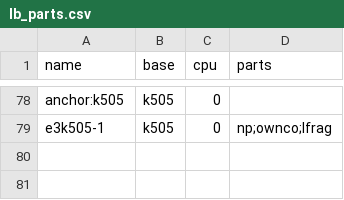
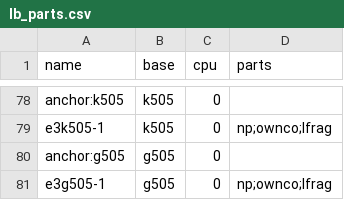
Before and after one commit to yasumorishima/kaggle-competitions, a CSV file: enveda-casmi26/eval/lb_parts.csv, drawn as a sheet; only a part is shown, gaps mark what is left out.

```diff
--- a/enveda-casmi26/eval/lb_parts.csv
+++ b/enveda-casmi26/eval/lb_parts.csv
@@ -79 +79,3 @@ anchor:k505,k505,0,
 e3k505-1,k505,0,np;ownco;lfrag
+anchor:g505,g505,0,
+e3g505-1,g505,0,np;ownco;lfrag
```
Also changed, not shown: 5 other files.
